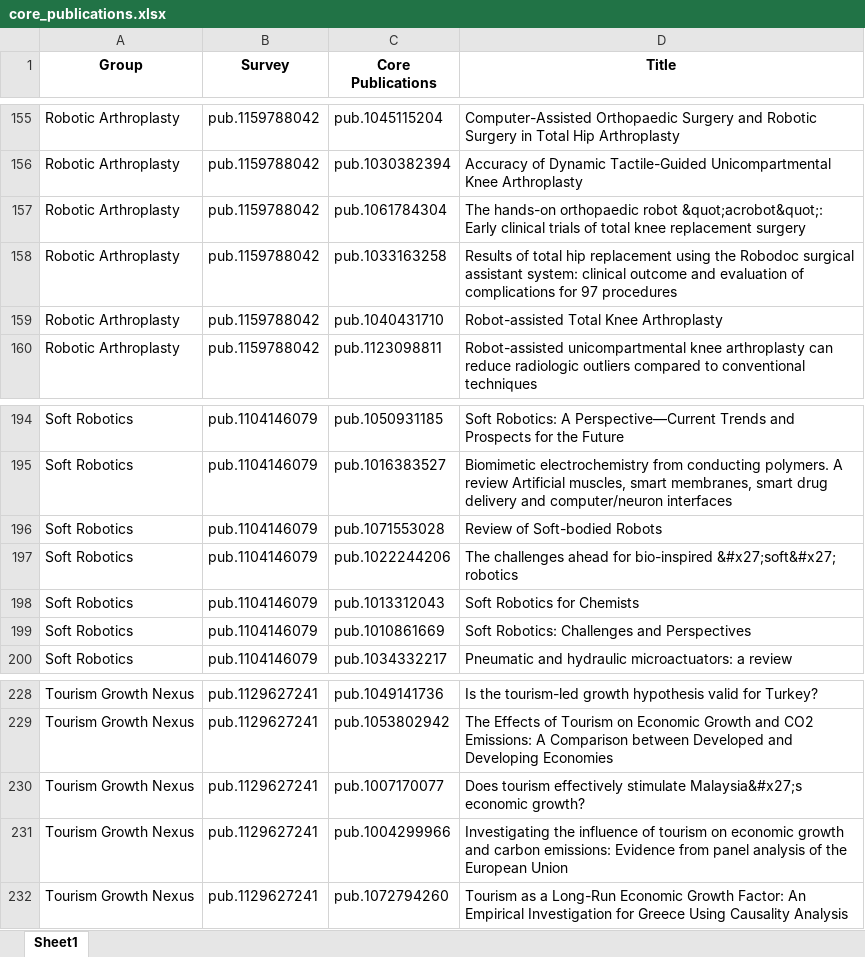
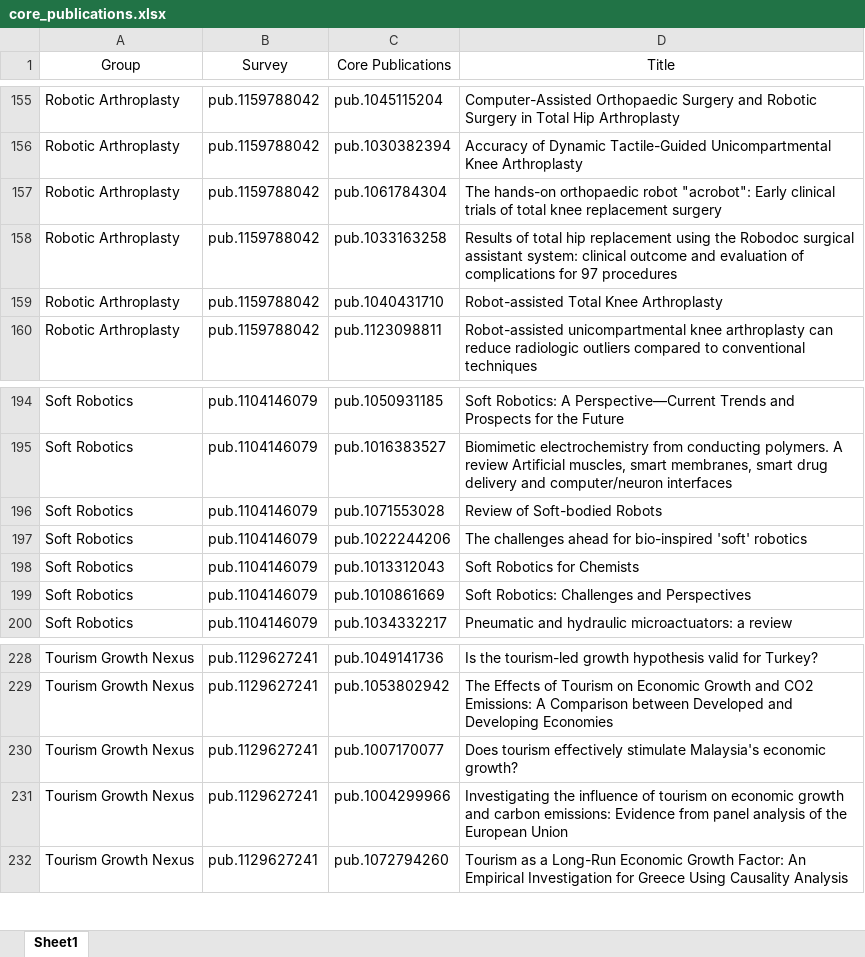
Before and after one commit to Mohammadsaknini/LitQEval, an Excel workbook: data/core_publications.xlsx, sheet Sheet1, drawn as a sheet; only a part is shown, gaps mark what is left out; values as stored, in another font and other column widths than the file's, no borders; the diff names each change by its address in the sheet, - before the commit and + after, or states it on an @@ line.

```diff
--- a/data/core_publications.xlsx (sheet Sheet1)
+++ b/data/core_publications.xlsx (sheet Sheet1)
-A1:D1 bold: on
+A1:D1 bold: off
-D157 (Title): …orthopaedic robot &quot;acrobot&quot;: Early clinical…
+D157 (Title): …orthopaedic robot "acrobot": Early clinical…
-D197 (Title): …for bio-inspired &#x27;soft&#x27; robotics
+D197 (Title): …for bio-inspired 'soft' robotics
-D230 (Title): …effectively stimulate Malaysia&#x27;s economic growth?
+D230 (Title): …effectively stimulate Malaysia's economic growth?
```
Also changed, not shown: data/metadata.xlsx, 6 other files.
